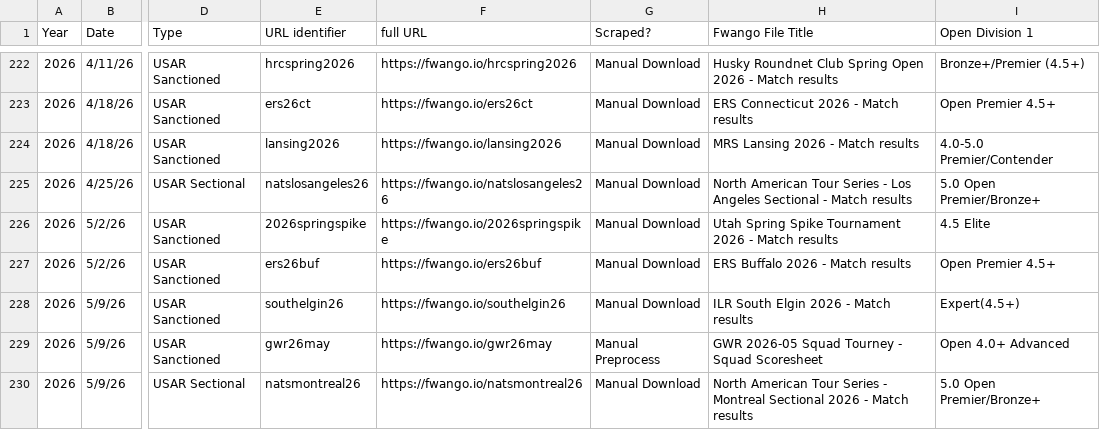
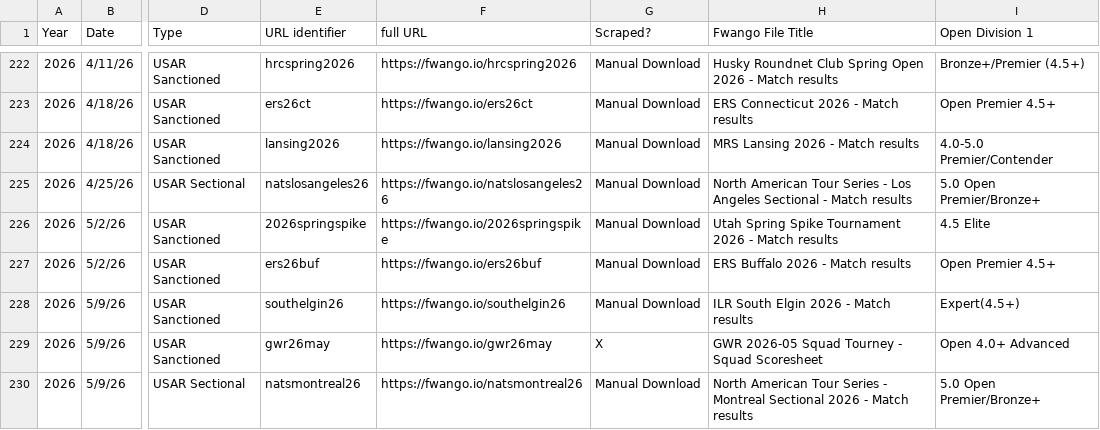
Before and after one commit to USAR-Rankings/rankings_model, a CSV file: Tourney List.csv, drawn as a sheet; only a part is shown, gaps mark what is left out; the diff names each change by its address in the sheet, - before the commit and + after, or states it on an @@ line.

```diff
--- a/Tourney List.csv
+++ b/Tourney List.csv
-G229 (Scraped?): Manual Preprocess
+G229 (Scraped?): X
```
Also changed, not shown: 1 other file.
